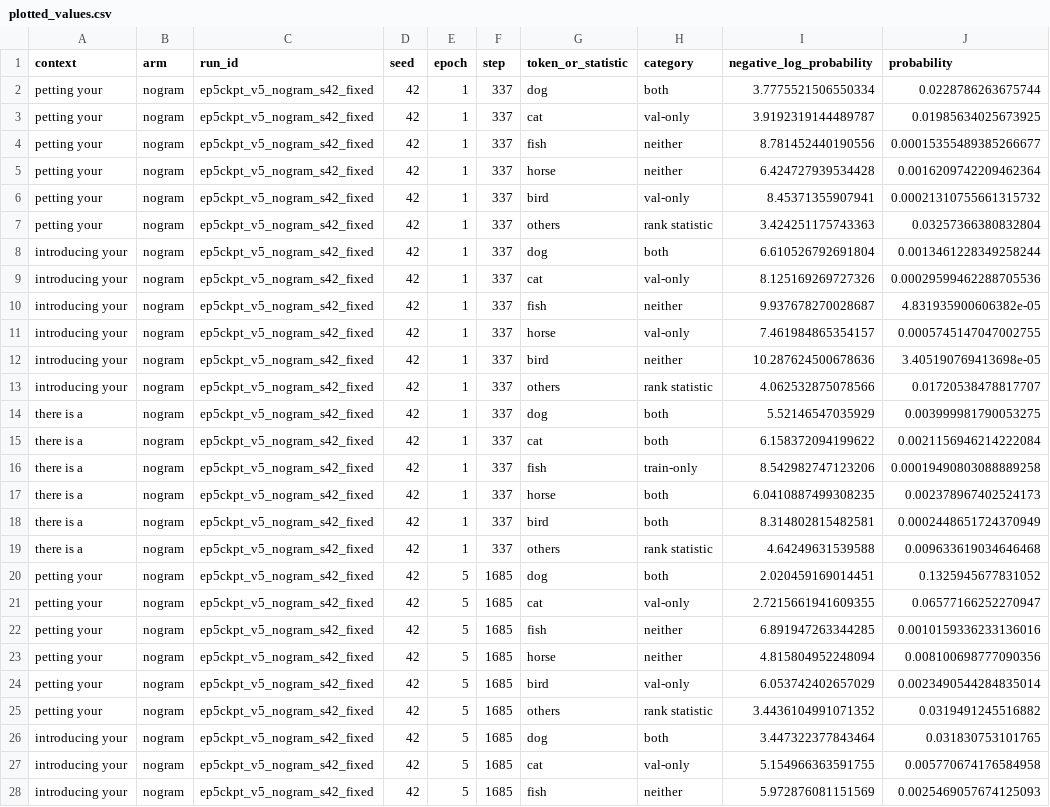
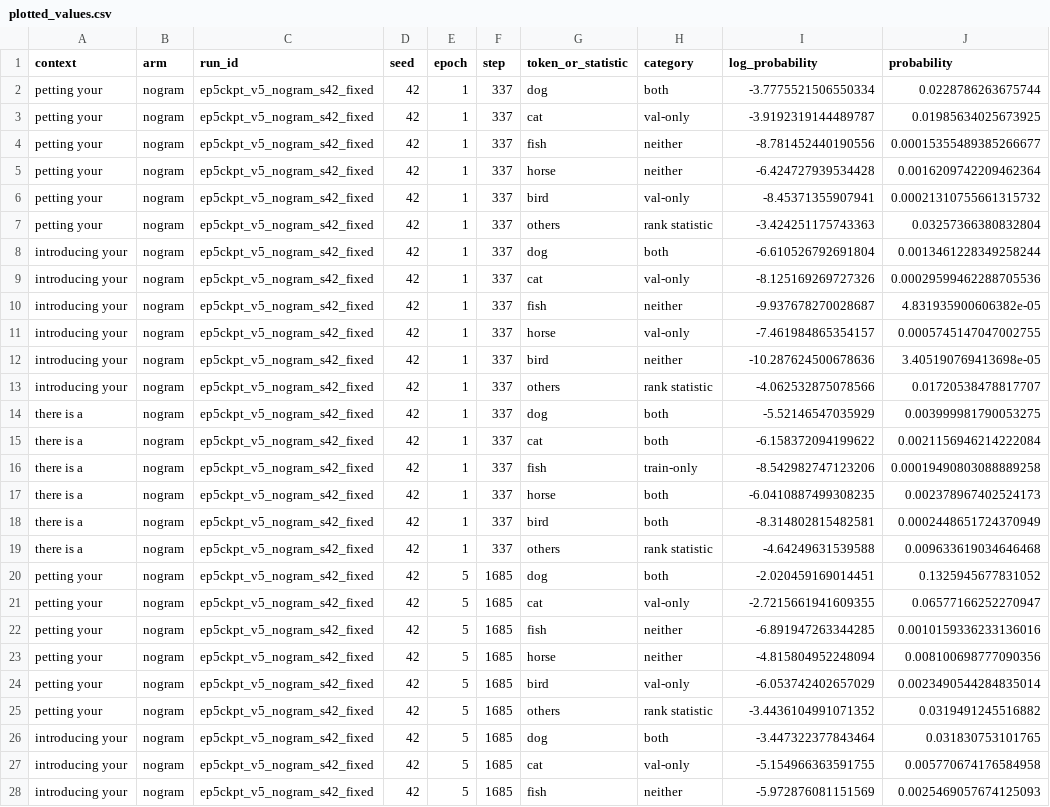
Before and after one commit to guoshaoyang-pku/forking, a CSV file: docs/figs/context_examples_20260925/plotted_values.csv, drawn as a sheet; only a part is shown; the diff covers the shown part only; the diff names each change by its address in the sheet, - before the commit and + after, or states it on an @@ line.

Commit message:
Plot context examples as log probability with higher bars for higher probability

```diff
--- a/docs/figs/context_examples_20260925/plotted_values.csv
+++ b/docs/figs/context_examples_20260925/plotted_values.csv
-I1: negative_log_probability
+I1: log_probability
-I2 (log_probability): 3.7775521506550334
+I2 (log_probability): -3.7775521506550334
-I3 (log_probability): 3.9192319144489787
+I3 (log_probability): -3.9192319144489787
-I4 (log_probability): 8.781452440190556
+I4 (log_probability): -8.781452440190556
-I5 (log_probability): 6.424727939534428
+I5 (log_probability): -6.424727939534428
-I6 (log_probability): 8.45371355907941
+I6 (log_probability): -8.45371355907941
-I7 (log_probability): 3.424251175743363
+I7 (log_probability): -3.424251175743363
-I8 (log_probability): 6.610526792691804
+I8 (log_probability): -6.610526792691804
-I9 (log_probability): 8.125169269727326
+I9 (log_probability): -8.125169269727326
-I10 (log_probability): 9.937678270028687
+I10 (log_probability): -9.937678270028687
-I11 (log_probability): 7.461984865354157
+I11 (log_probability): -7.461984865354157
-I12 (log_probability): 10.287624500678636
+I12 (log_probability): -10.287624500678636
-I13 (log_probability): 4.062532875078566
+I13 (log_probability): -4.062532875078566
-I14 (log_probability): 5.52146547035929
+I14 (log_probability): -5.52146547035929
-I15 (log_probability): 6.158372094199622
+I15 (log_probability): -6.158372094199622
-I16 (log_probability): 8.542982747123206
+I16 (log_probability): -8.542982747123206
-I17 (log_probability): 6.0410887499308235
+I17 (log_probability): -6.0410887499308235
-I18 (log_probability): 8.314802815482581
+I18 (log_probability): -8.314802815482581
-I19 (log_probability): 4.64249631539588
+I19 (log_probability): -4.64249631539588
-I20 (log_probability): 2.020459169014451
+I20 (log_probability): -2.020459169014451
-I21 (log_probability): 2.7215661941609355
+I21 (log_probability): -2.7215661941609355
-I22 (log_probability): 6.891947263344285
+I22 (log_probability): -6.891947263344285
-I23 (log_probability): 4.815804952248094
+I23 (log_probability): -4.815804952248094
-I24 (log_probability): 6.053742402657029
+I24 (log_probability): -6.053742402657029
-I25 (log_probability): 3.4436104991071352
+I25 (log_probability): -3.4436104991071352
-I26 (log_probability): 3.447322377843464
+I26 (log_probability): -3.447322377843464
-I27 (log_probability): 5.154966363591755
+I27 (log_probability): -5.154966363591755
-I28 (log_probability): 5.972876081151569
+I28 (log_probability): -5.972876081151569
```
Also changed, not shown: 45 edited cells elsewhere in this file, 13 other files.
